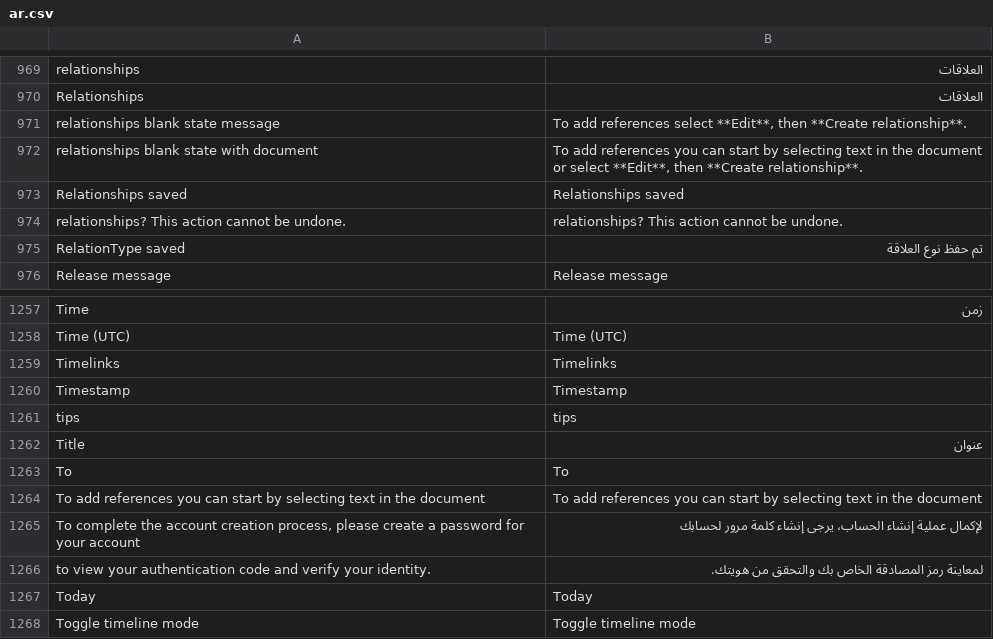
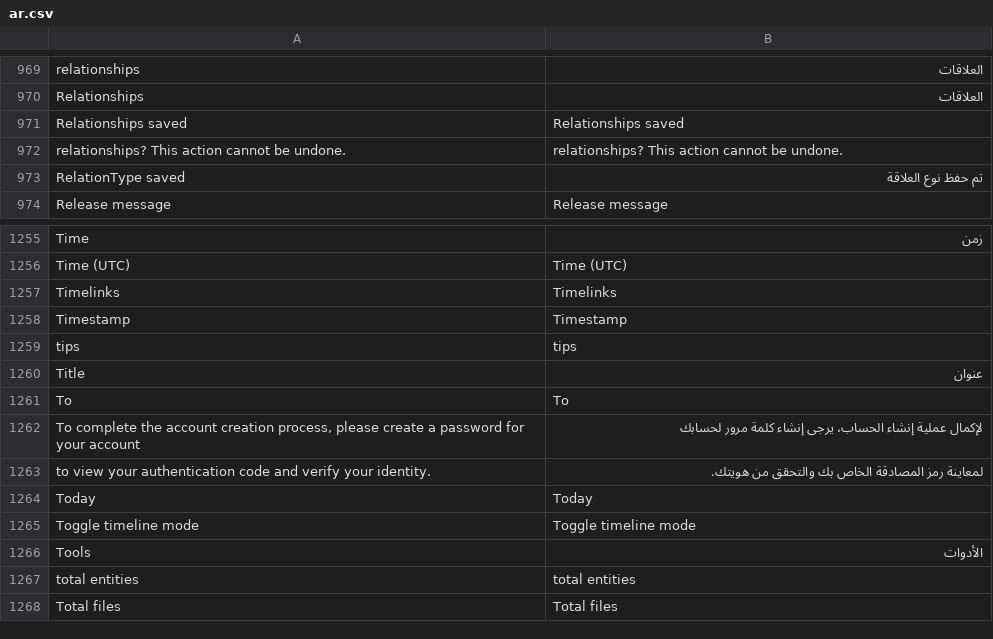
Before and after one commit to huridocs/uwazi, a CSV file: contents/ui-translations/ar.csv, drawn as a sheet; only a part is shown, gaps mark what is left out; the shorter side is filled out with more unchanged rows.

```diff
--- a/contents/ui-translations/ar.csv
+++ b/contents/ui-translations/ar.csv
@@ -1019,5 +1019,2 @@ relationships,العلاقات
 Relationships,العلاقات
-relationships blank state message,"To add references select **Edit**, then **Create relationship**."
-relationships blank state with document,"To add references you can start by selecting text in the document
- or select **Edit**, then **Create relationship**."
 Relationships saved,Relationships saved
@@ -1333,3 +1330,2 @@ Title,عنوان
 To,To
-To add references you can start by selecting text in the document,To add references you can start by selecting text in the document
 "To complete the account creation process, please create a password for your account",لإكمال عملية إنشاء الحساب، يرجى إنشاء كلمة مرور لحسابك
```
Also changed, not shown: contents/ui-translations/el.csv, contents/ui-translations/en.csv, 8 other files.
